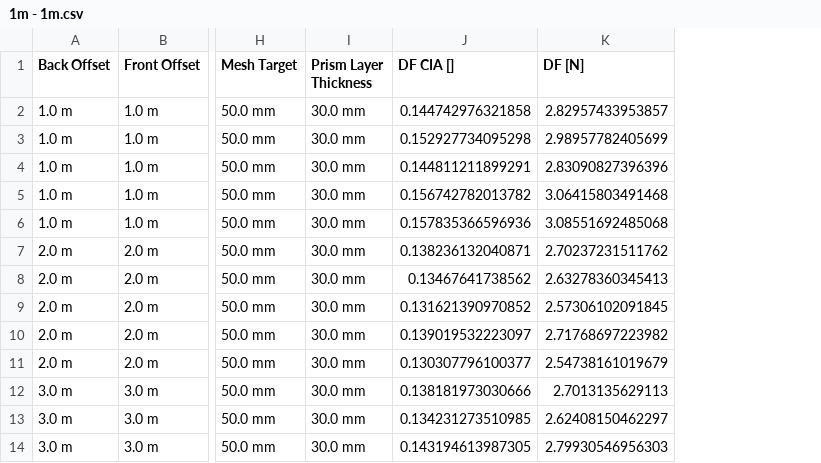
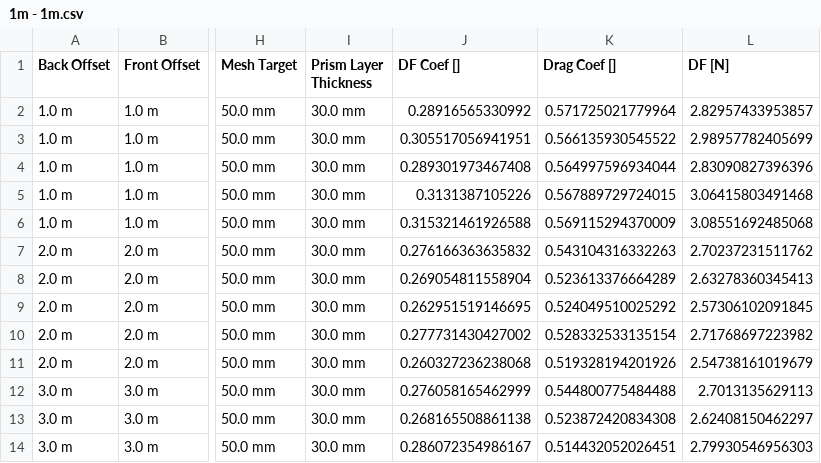
Before and after one commit to Ksodlehe/Ahmed-Analysis, a CSV file: Summaries/Back - Front Offsets/1m - 1m.csv, drawn as a sheet; only a part is shown, gaps mark what is left out; removed rows and columns are numbered as before the commit, all else as after; the diff names each change by its address in the sheet, - before the commit and + after, or states it on an @@ line.

Commit message:
Fixed DF Coef, added Drag Coef

```diff
--- a/Summaries/Back - Front Offsets/1m - 1m.csv
+++ b/Summaries/Back - Front Offsets/1m - 1m.csv
-column J (DF CIA []), rows 2-14: 0.144742976321858 | 0.152927734095298 | 0.144811211899291 | 0.156742782013782 | 0.157835366596936 | 0.138236132040871 | 0.13467641738562 | 0.131621390970852 | 0.139019532223097 | 0.130307796100377 | 0.138181973030666 | 0.134231273510985 | 0.143194613987305
+column J (DF Coef []), rows 2-14: 0.28916565330992 | 0.305517056941951 | 0.289301973467408 | 0.3131387105226 | 0.315321461926588 | 0.276166363635832 | 0.269054811558904 | 0.262951519146695 | 0.277731430427002 | 0.260327236238068 | 0.276058165462999 | 0.268165508861138 | 0.286072354986167
+column K (Drag Coef []), rows 2-14: 0.571725021779964 | 0.566135930545522 | 0.564997596934044 | 0.567889729724015 | 0.569115294370009 | 0.543104316332263 | 0.523613376664289 | 0.524049510025292 | 0.528332533135154 | 0.519328194201926 | 0.544800775484488 | 0.523872420834308 | 0.514432052026451
```
Also changed, not shown: Summaries/Back - Front Offsets/1.5m - 1m.csv, Summaries/Back - Front Offsets/2m - 1m.csv.
